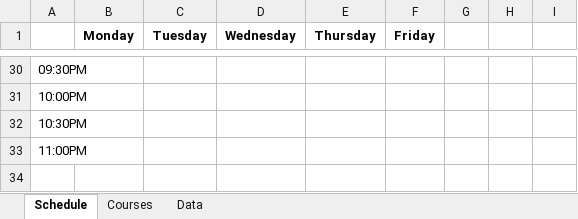
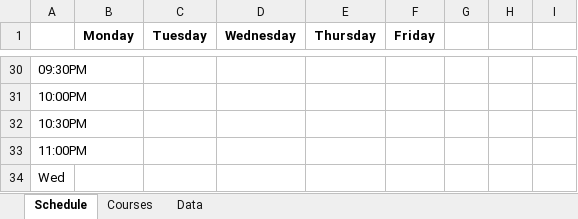
Before and after one commit to rowak/webattendant, an Excel workbook: CourseLoader.xlsm, sheet Schedule, drawn as a sheet; only a part is shown, gaps mark what is left out; values as stored, in another font and other column widths than the file's, no borders; the diff names each change by its address in the sheet, - before the commit and + after, or states it on an @@ line.

```diff
--- a/CourseLoader.xlsm (sheet Schedule)
+++ b/CourseLoader.xlsm (sheet Schedule)
+row 34: Wed
```
Also changed, not shown: 1 other file.
